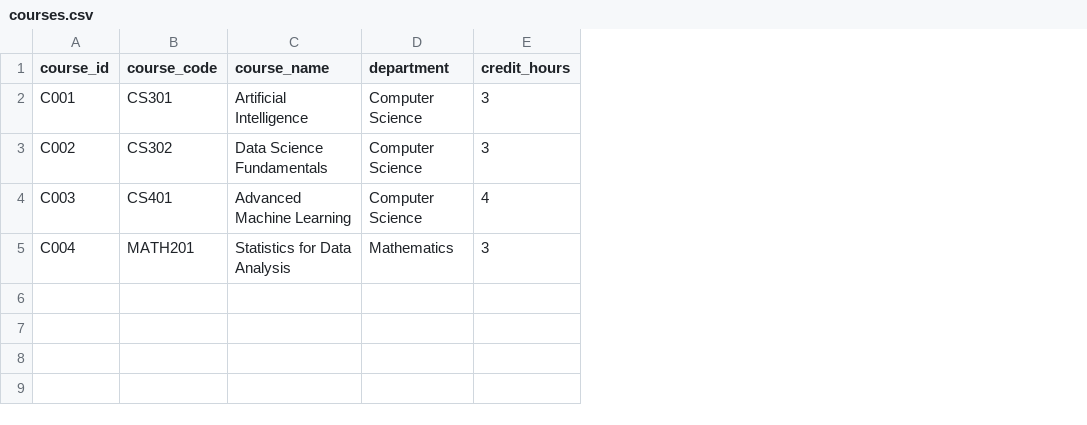
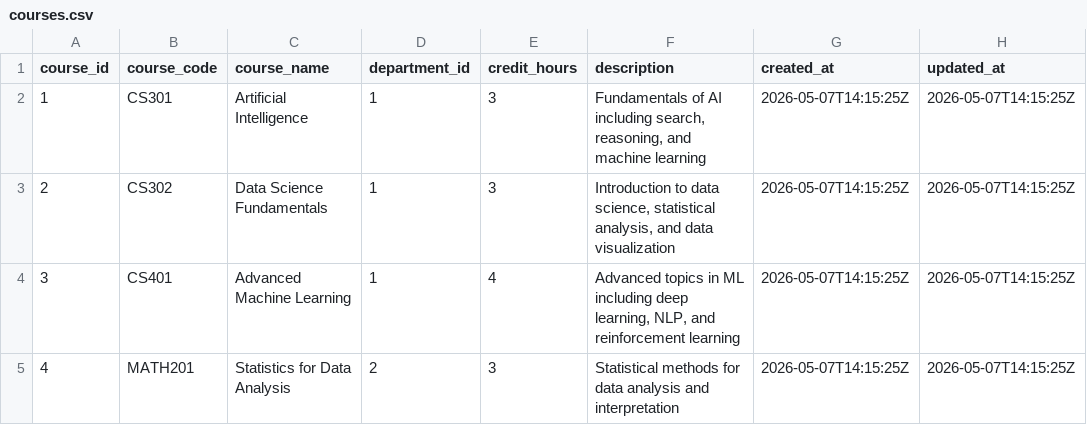
Before and after one commit to lindahmed/classroom-emotion-system, a CSV file: data/courses.csv, drawn as a sheet; removed rows and columns are numbered as before the commit, all else as after; the diff names each change by its address in the sheet, - before the commit and + after, or states it on an @@ line.

Commit message:
Add PostgreSQL database schema and seed data for EduPulse AI
- Created a comprehensive database schema in schema.sql for the EduPulse AI system, including tables for users, students, lecturers, courses, lectures, emotion records, attendance records, alerts, and more.
- Implemented ENUM types for various statuses and roles to ensure data integrity.
- Added indexes for optimized query performance on frequently accessed tables.
- Established views for easy access to lecture schedules, emotion records, student engagement metrics, and confusion spike detection.
- Created a trigger function to automatically update the 'updated_at' timestamp on relevant tables.
- Seeded initial data in seed.sql for departments, rooms, semesters, courses, an admin user, and system settings to facilitate testing and development.

```diff
--- a/data/courses.csv
+++ b/data/courses.csv
-column D (department), rows 2-5: Computer Science | Computer Science | Computer Science | Mathematics
+column D (department_id), rows 2-5: 1 | 1 | 1 | 2
+column F (description), rows 2-5: Fundamentals of AI including search, reasoning, and machine learning | Introduction to data science, statistical analysis, and data visualization | Advanced topics in ML including deep learning, NLP, and reinforcement learning | Statistical methods for data analysis and interpretation
+column G (created_at), rows 2-5: all 2026-05-07T14:15:25Z
+column H (updated_at), rows 2-5: all 2026-05-07T14:15:25Z
-A2 (course_id): C001
+A2 (course_id): 1
-A3 (course_id): C002
+A3 (course_id): 2
-A4 (course_id): C003
+A4 (course_id): 3
-A5 (course_id): C004
+A5 (course_id): 4
```
Also changed, not shown: data/lecture_schedule.csv, 15 other files.
